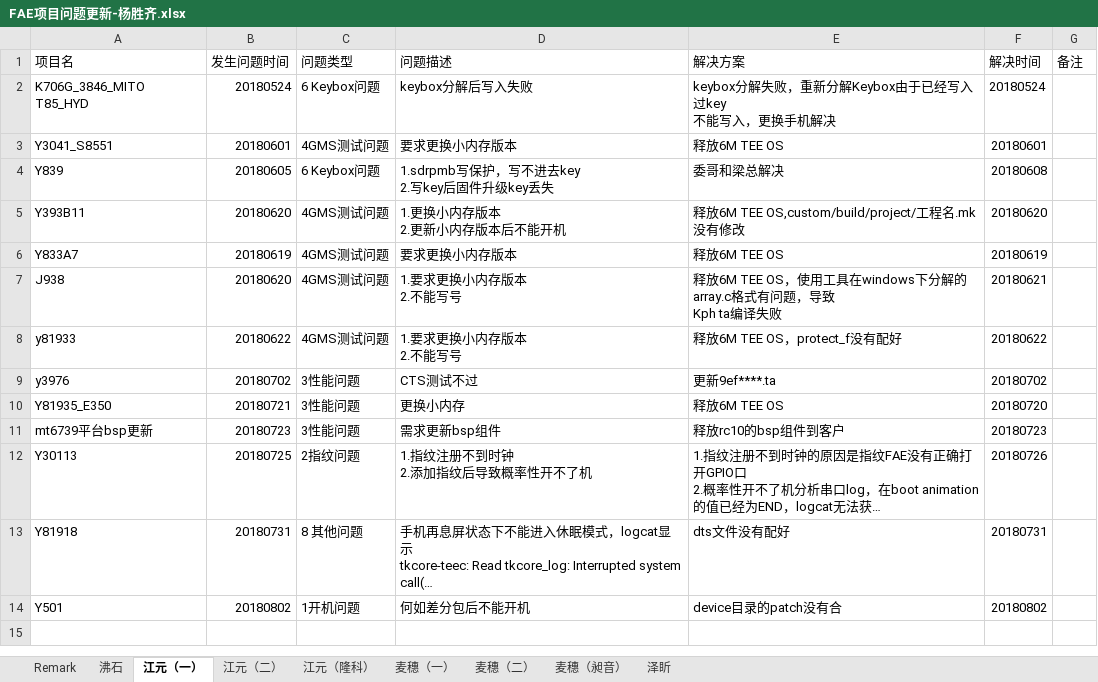
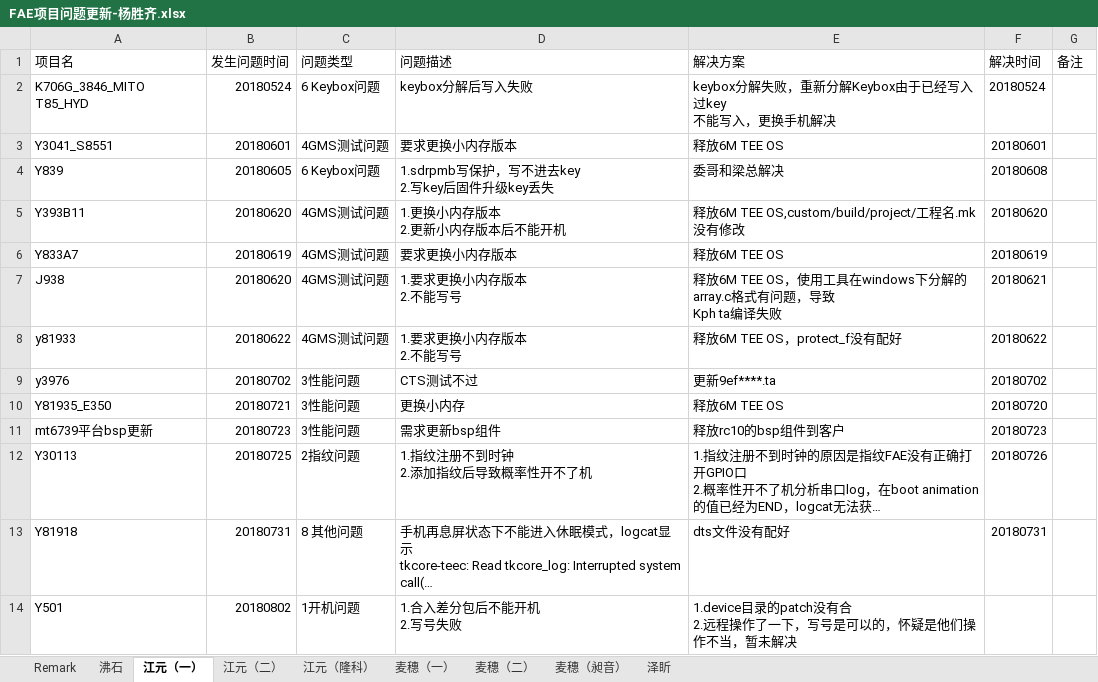
Before and after one commit to wqing777/FAE-Weekday-, an Excel workbook: FAE项目问题更新-杨胜齐.xlsx, sheet 江元（一）, drawn as a sheet; long unchanged cells end in …; values as stored, in another font and other column widths than the file's, no borders; ↵ is a line break in a cell; the diff names each change by its address in the sheet, - before the commit and + after, or states it on an @@ line.

```diff
--- a/FAE项目问题更新-杨胜齐.xlsx (sheet 江元（一）)
+++ b/FAE项目问题更新-杨胜齐.xlsx (sheet 江元（一）)
-D14 (问题描述): 何如差分包后不能开机
+D14 (问题描述): 1.合入差分包后不能开机 ↵ 2.写号失败
-E14 (解决方案): device目录的patch没有合
+E14 (解决方案): 1.device目录的patch没有合 ↵ 2.远程操作了一下，写号是可以的，怀疑是他们操作不当，暂未解决
-F14 (解决时间): 20180802
+F14 (解决时间): (empty)
```
Also changed, not shown: sheet 江元（隆科）, sheet 沸石, sheet 泽盺.
